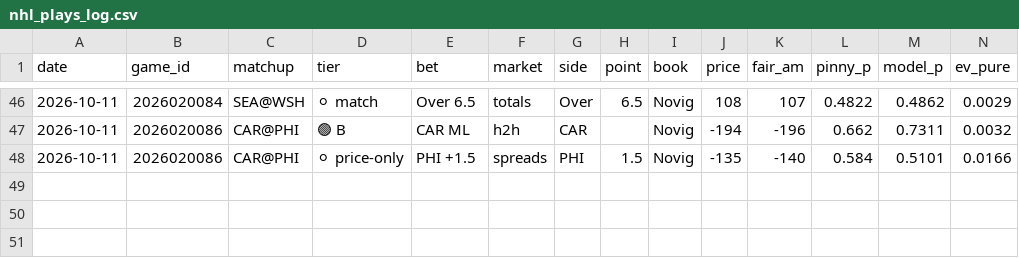
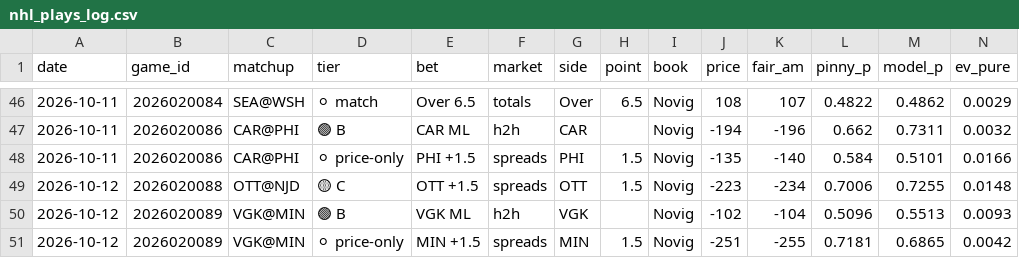
Before and after one commit to matthewmehl14-glitch/nhl-model, a CSV file: nhl_plays_log.csv, drawn as a sheet; only a part is shown, gaps mark what is left out; rows hold the shown columns only; the diff names each change by its address in the sheet, - before the commit and + after, or states it on an @@ line.

```diff
--- a/nhl_plays_log.csv
+++ b/nhl_plays_log.csv
+row 49: 2026-10-12 | 2026020088 | OTT@NJD | 🟡 C | OTT +1.5 | spreads | OTT | 1.5 | Novig | -223 | -234 | 0.7006 | 0.7255 | 0.0148
+row 50: 2026-10-12 | 2026020089 | VGK@MIN | 🟢 B | VGK ML | h2h | VGK |  | Novig | -102 | -104 | 0.5096 | 0.5513 | 0.0093
+row 51: 2026-10-12 | 2026020089 | VGK@MIN | ⚪ price-only | MIN +1.5 | spreads | MIN | 1.5 | Novig | -251 | -255 | 0.7181 | 0.6865 | 0.0042
```
Also changed, not shown: 1 other file.
